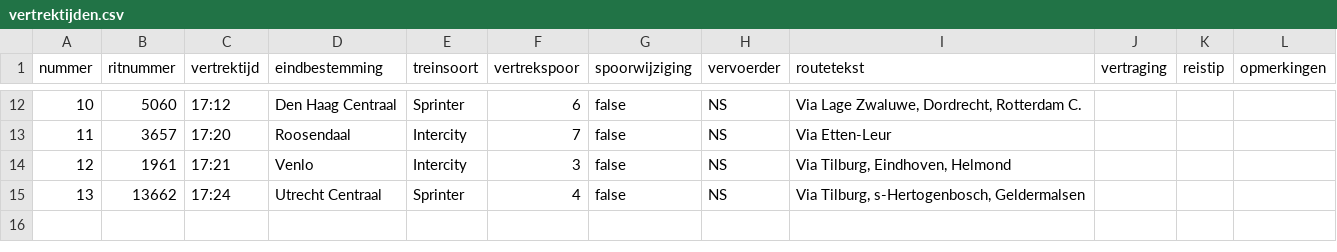
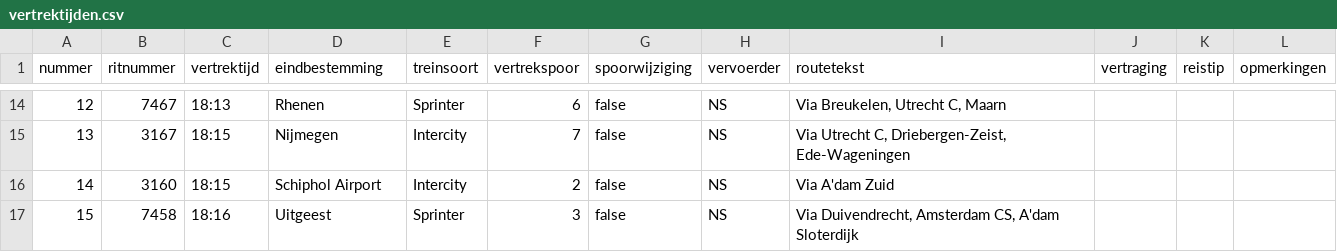
Before and after one commit to cryan-hu/ProgProject, a CSV file: Python/vertrektijden.csv, drawn as a sheet; only a part is shown, gaps mark what is left out; removed rows and columns are numbered as before the commit, all else as after; the diff covers the shown part only; the diff names each change by its address in the sheet, - before the commit and + after, or states it on an @@ line.

```diff
--- a/Python/vertrektijden.csv
+++ b/Python/vertrektijden.csv
@@ column A (nummer) renumbered between rows 7 and 15 @@
-B14 (ritnummer): 5060
+B14 (ritnummer): 7467
-C14 (vertrektijd): 17:12
+C14 (vertrektijd): 18:13
-D14 (eindbestemming): Den Haag Centraal
+D14 (eindbestemming): Rhenen
-I14 (routetekst): Via Lage Zwaluwe, Dordrecht, Rotterdam C.
+I14 (routetekst): Via Breukelen, Utrecht C, Maarn
-B15 (ritnummer): 3657
+B15 (ritnummer): 3167
-C15 (vertrektijd): 17:20
+C15 (vertrektijd): 18:15
-D15 (eindbestemming): Roosendaal
+D15 (eindbestemming): Nijmegen
-I15 (routetekst): Via Etten-Leur
+I15 (routetekst): Via Utrecht C, Driebergen-Zeist, Ede-Wageningen
-row 14: 12 | 1961 | 17:21 | Venlo | Intercity | 3 | false | NS | Via Tilburg, Eindhoven, Helmond
-row 15: 13 | 13662 | 17:24 | Utrecht Centraal | Sprinter | 4 | false | NS | Via Tilburg, s-Hertogenbosch, Geldermalsen
+row 16: 14 | 3160 | 18:15 | Schiphol Airport | Intercity | 2 | false | NS | Via A'dam Zuid
+row 17: 15 | 7458 | 18:16 | Uitgeest | Sprinter | 3 | false | NS | Via Duivendrecht, Amsterdam CS, A'dam Sloterdijk
```
Also changed, not shown: 8 added rows, 6 removed rows and 16 edited cells elsewhere in this file, 1 other file.
